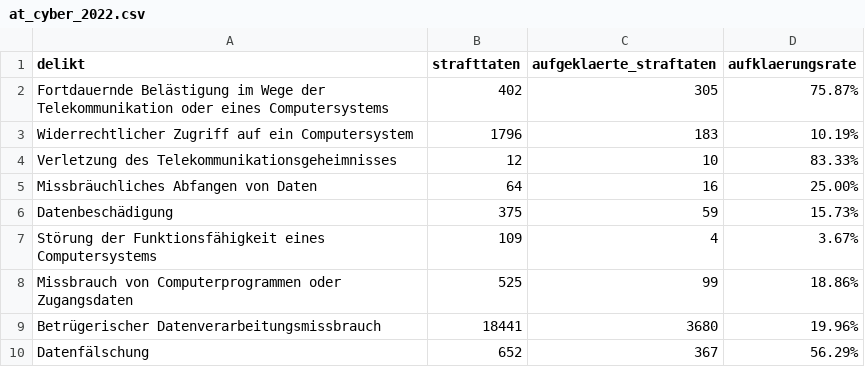
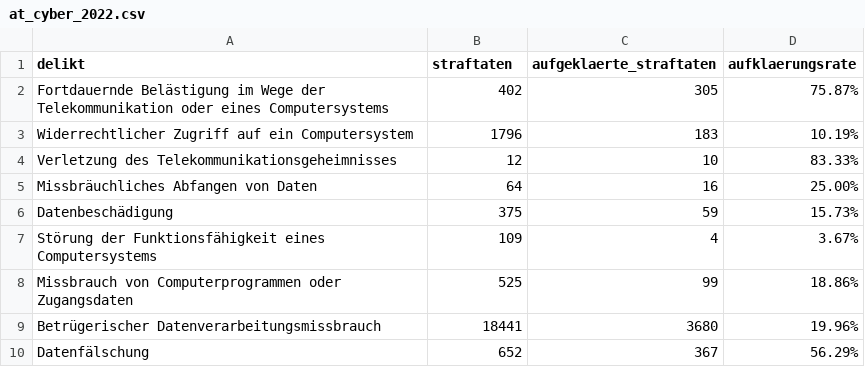
Before and after one commit to baumannf/bina_module, a CSV file: data/at_cyber_2022.csv, drawn as a sheet.

Commit message:
Update at_cyber_2022.csv

```diff
--- a/data/at_cyber_2022.csv
+++ b/data/at_cyber_2022.csv
@@ -1,2 +1,2 @@
-delikt;strafttaten;aufgeklaerte_straftaten;aufklaerungsrate
+delikt;straftaten;aufgeklaerte_straftaten;aufklaerungsrate
 Fortdauernde Belästigung im Wege der Telekommunikation oder eines Computersystems;402;305;75.87%
```
